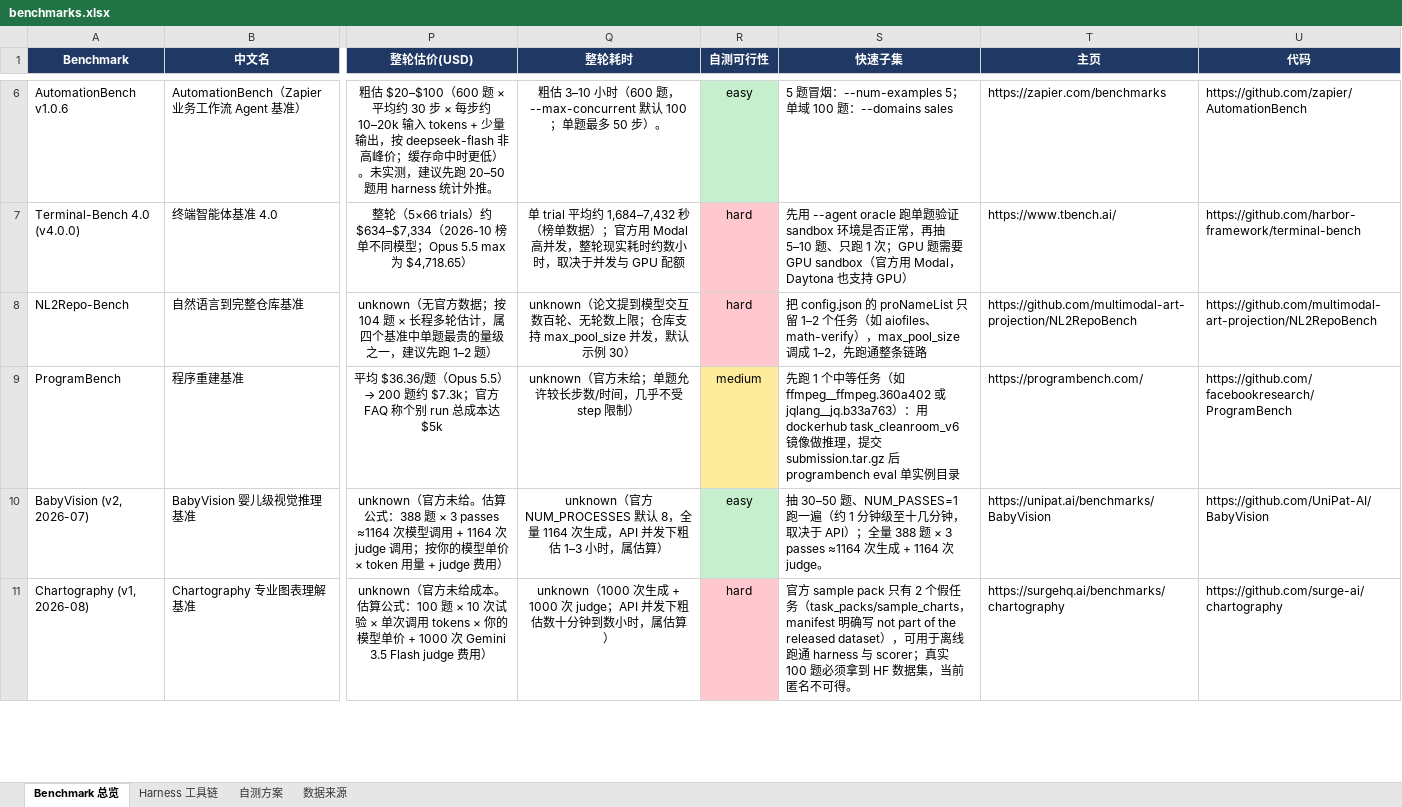
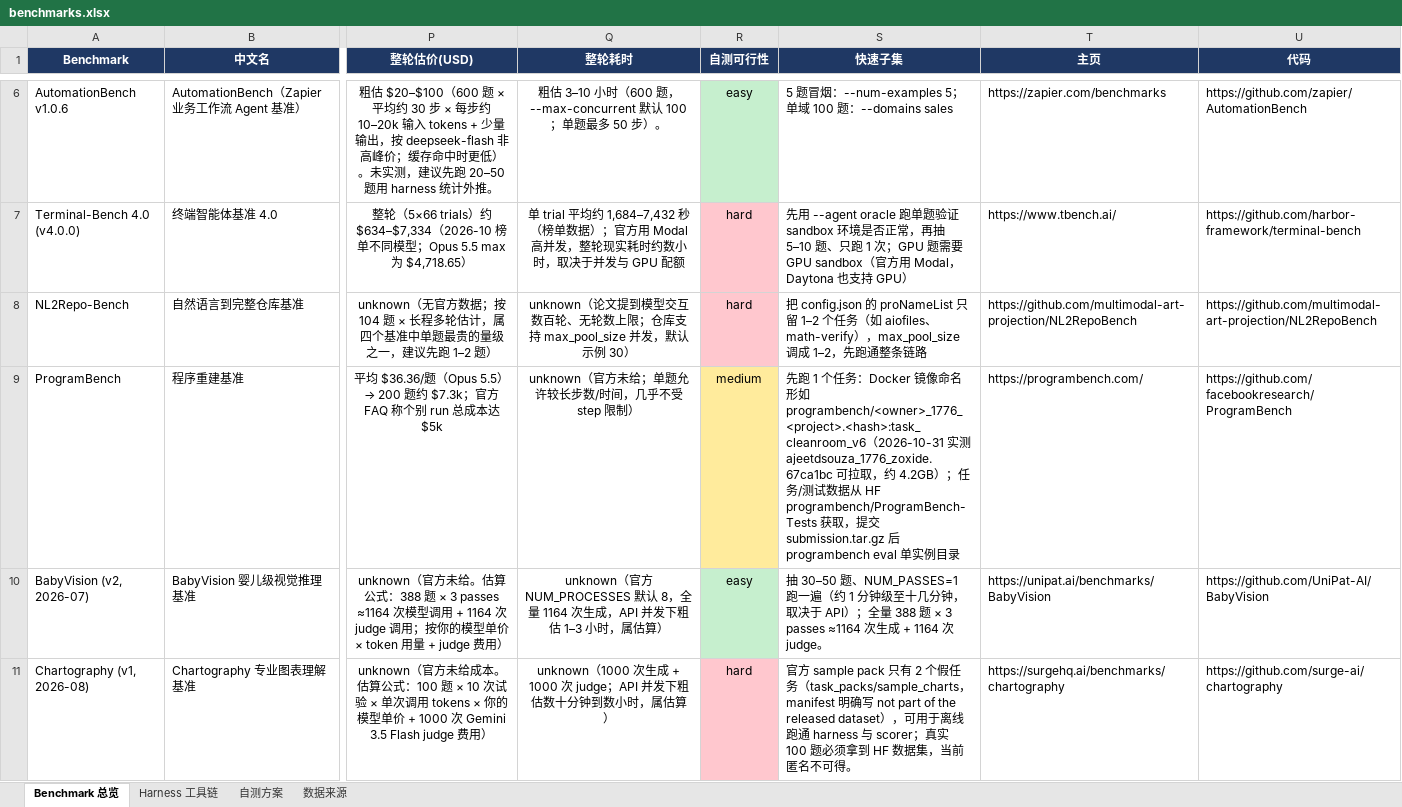
Before and after one commit to sqlchan/llm-benchmark-selftest, an Excel workbook: report/benchmarks.xlsx, sheet Benchmark 总览, drawn as a sheet; only a part is shown, gaps mark what is left out; values as stored, in another font and other column widths than the file's, no borders; the diff names each change by its address in the sheet, - before the commit and + after, or states it on an @@ line.

Commit message:
data: 修正 ProgramBench 镜像命名与体积，同步生成物
- research/coding-agent/benchmarks.json：实测镜像格式 programbench/<owner>_1776_<project>.<hash>:task_cleanroom_v6、单题约 4.2GB、新增 Docker Hub 来源
- report/runbook.md、benchmarks.csv/xlsx、all_benchmarks.json：按新数据重新生成
- offline/images.manifest.txt：填入已实测镜像名
- report/offline-airgap-plan.md：第一批体积按实测更新（ProgramBench 约 4.2GB/题）

```diff
--- a/report/benchmarks.xlsx (sheet Benchmark 总览)
+++ b/report/benchmarks.xlsx (sheet Benchmark 总览)
-S9 (快速子集): …1 个中等任务（如 ffmpeg__ffmpeg.360a402 或 jqlang__jq.b33a763）：用 dockerhub task_cleanroom_v6 镜像做推理，提…
+S9 (快速子集): …1 个任务：Docker 镜像命名形如 programbench/<owner>_1776_<project>.<hash>:task_cleanroom_v6（2026-10-31 实测 ajeetdsouza_1776_zoxide.67ca1bc 可拉取，约 4.2GB）；任务/测试数据从 HF programbench/ProgramBench-Tests 获取，提…
```
Also changed, not shown: sheet 数据来源, 6 other files.
